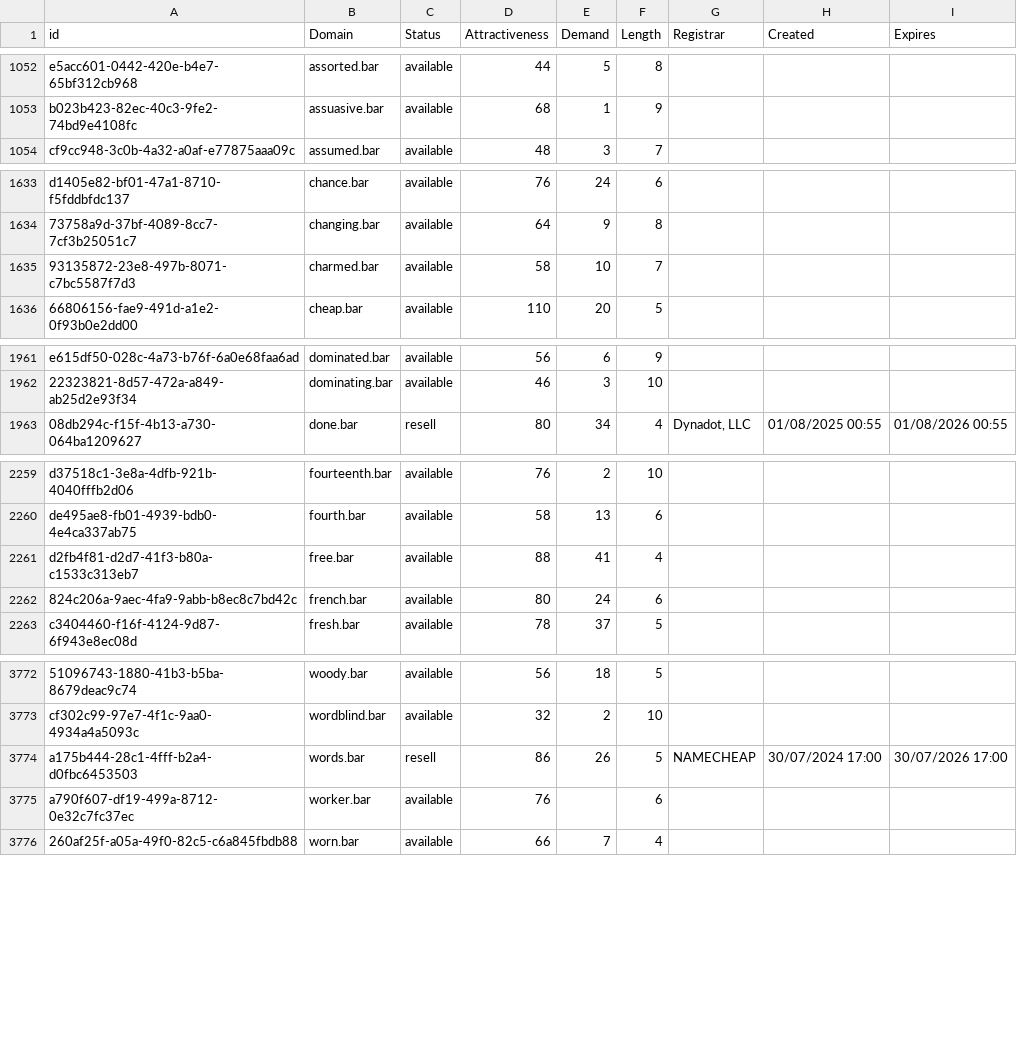
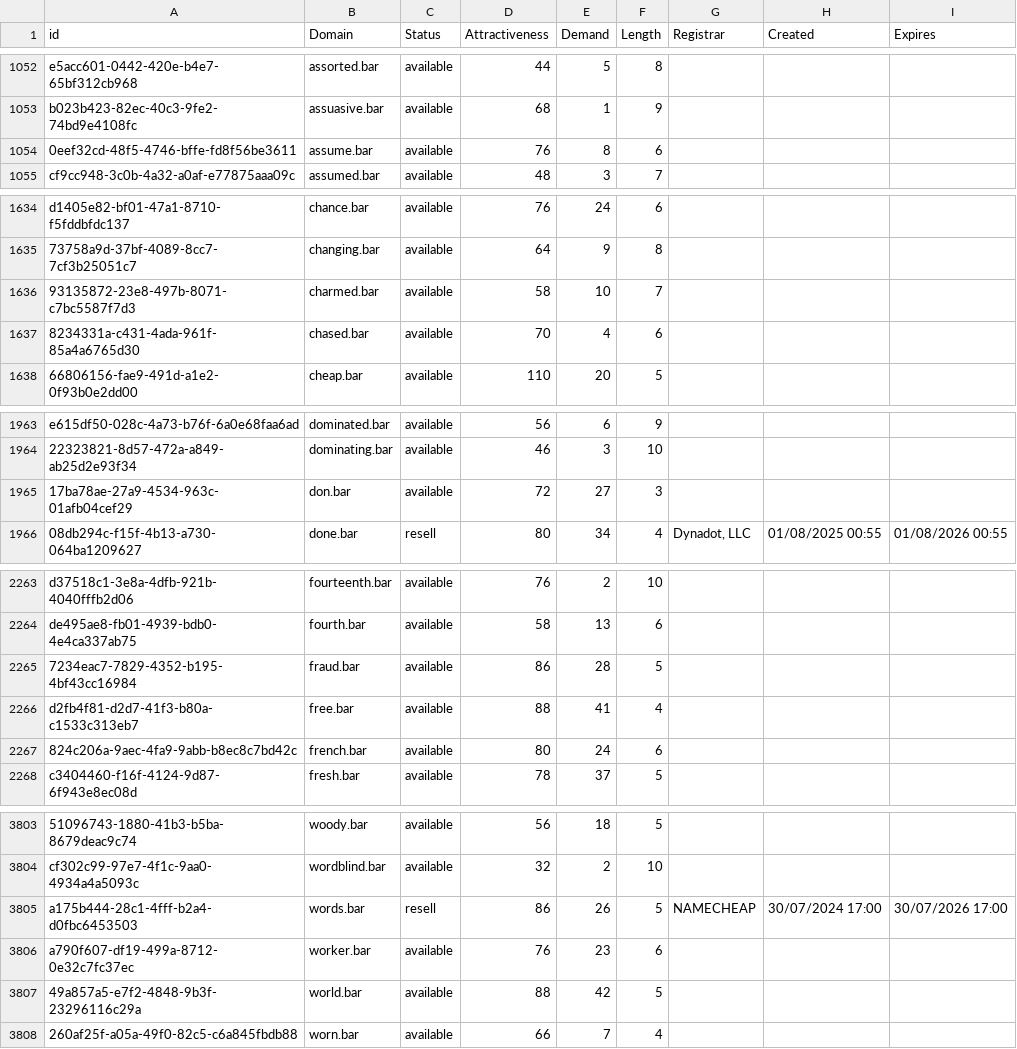
Before and after one commit to UniqueDomains/bar-oneword-domains, a CSV file: bar.csv, drawn as a sheet; only a part is shown, gaps mark what is left out; the diff covers the shown part only.

```diff
--- a/bar.csv
+++ b/bar.csv
@@ -1053,2 +1053,3 @@ e5acc601-0442-420e-b4e7-65bf312cb968,assorted.bar,available,44,5,8,,,
 b023b423-82ec-40c3-9fe2-74bd9e4108fc,assuasive.bar,available,68,1,9,,,
+0eef32cd-48f5-4746-bffe-fd8f56be3611,assume.bar,available,76,8,6,,,
 cf9cc948-3c0b-4a32-a0af-e77875aaa09c,assumed.bar,available,48,3,7,,,
@@ -1635,2 +1636,3 @@ d1405e82-bf01-47a1-8710-f5fddbfdc137,chance.bar,available,76,24,6,,,
 93135872-23e8-497b-8071-c7bc5587f7d3,charmed.bar,available,58,10,7,,,
+8234331a-c431-4ada-961f-85a4a6765d30,chased.bar,available,70,4,6,,,
 66806156-fae9-491d-a1e2-0f93b0e2dd00,cheap.bar,available,110,20,5,,,
@@ -1962,2 +1964,3 @@ e615df50-028c-4a73-b76f-6a0e68faa6ad,dominated.bar,available,56,6,9,,,
 22323821-8d57-472a-a849-ab25d2e93f34,dominating.bar,available,46,3,10,,,
+17ba78ae-27a9-4534-963c-01afb04cef29,don.bar,available,72,27,3,,,
 08db294c-f15f-4b13-a730-064ba1209627,done.bar,resell,80,34,4,"Dynadot, LLC",01/08/2025 00:55,01/08/2026 00:55
@@ -2260,2 +2264,3 @@ d37518c1-3e8a-4dfb-921b-4040fffb2d06,fourteenth.bar,available,76,2,10,,,
 de495ae8-fb01-4939-bdb0-4e4ca337ab75,fourth.bar,available,58,13,6,,,
+7234eac7-7829-4352-b195-4bf43cc16984,fraud.bar,available,86,28,5,,,
 d2fb4f81-d2d7-41f3-b80a-c1533c313eb7,free.bar,available,88,41,4,,,
@@ -3774,3 +3805,4 @@ cf302c99-97e7-4f1c-9aa0-4934a4a5093c,wordblind.bar,available,32,2,10,,,
 a175b444-28c1-4fff-b2a4-d0fbc6453503,words.bar,resell,86,26,5,NAMECHEAP,30/07/2024 17:00,30/07/2026 17:00
-a790f607-df19-499a-8712-0e32c7fc37ec,worker.bar,available,76,,6,,,
+a790f607-df19-499a-8712-0e32c7fc37ec,worker.bar,available,76,23,6,,,
+49a857a5-e7f2-4848-9b3f-23296116c29a,world.bar,available,88,42,5,,,
 260af25f-a05a-49f0-82c5-c6a845fbdb88,worn.bar,available,66,7,4,,,
```
Also changed, not shown: 27 added rows elsewhere in this file, 2 other files.
